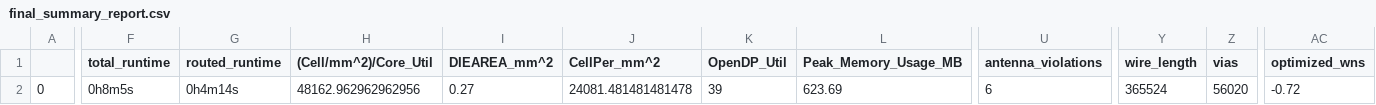
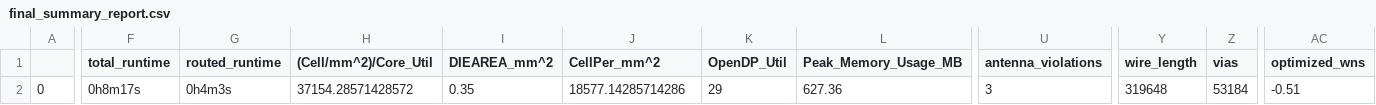
Before and after one commit to dineshannayya/yifive_r0, a CSV file: signoff/sdram/final_summary_report.csv, drawn as a sheet; only a part is shown, gaps mark what is left out; the diff covers the shown part only; the diff names each change by its address in the sheet, - before the commit and + after, or states it on an @@ line.

```diff
--- a/signoff/sdram/final_summary_report.csv
+++ b/signoff/sdram/final_summary_report.csv
-F2 (total_runtime): 0h8m5s
+F2 (total_runtime): 0h8m17s
-G2 (routed_runtime): 0h4m14s
+G2 (routed_runtime): 0h4m3s
-H2 ((Cell/mm^2)/Core_Util): 48162.962962962956
+H2 ((Cell/mm^2)/Core_Util): 37154.28571428572
-I2 (DIEAREA_mm^2): 0.27
+I2 (DIEAREA_mm^2): 0.35
-J2 (CellPer_mm^2): 24081.481481481478
+J2 (CellPer_mm^2): 18577.14285714286
-K2 (OpenDP_Util): 39
+K2 (OpenDP_Util): 29
-L2 (Peak_Memory_Usage_MB): 623.69
+L2 (Peak_Memory_Usage_MB): 627.36
-U2 (antenna_violations): 6
+U2 (antenna_violations): 3
-Y2 (wire_length): 365524
+Y2 (wire_length): 319648
-Z2 (vias): 56020
+Z2 (vias): 53184
-AC2 (optimized_wns): -0.72
+AC2 (optimized_wns): -0.51
```
Also changed, not shown: 15 edited cells elsewhere in this file, signoff/glbl_cfg/final_summary_report.csv, signoff/spi_master/final_summary_report.csv, 28 other files.
